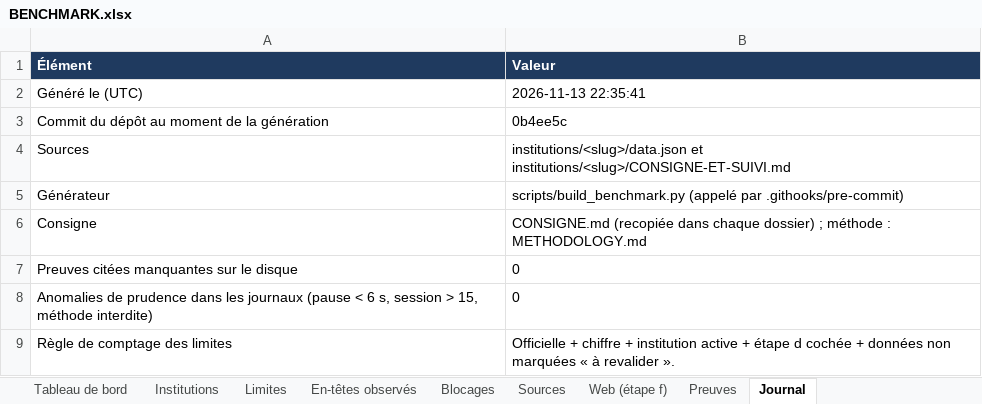
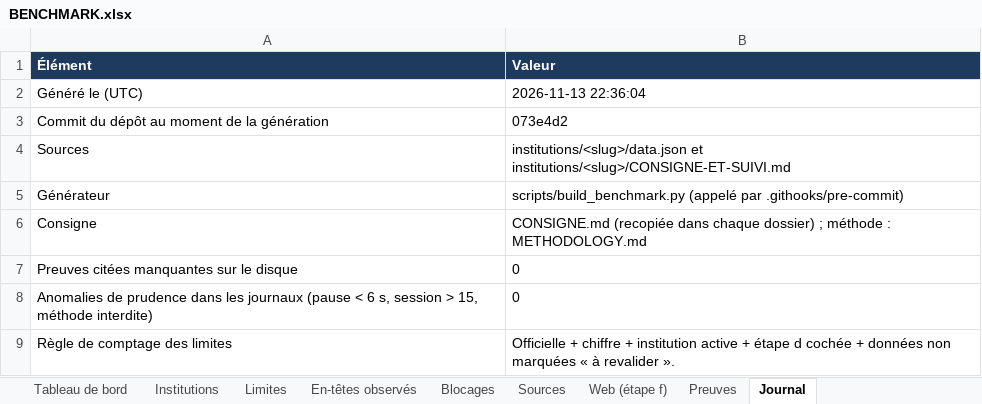
Before and after one commit to maribakulj/Veille-API-IIIF, an Excel workbook: BENCHMARK.xlsx, sheet Journal, drawn as a sheet; values as stored, in another font and other column widths than the file's, no borders; the diff names each change by its address in the sheet, - before the commit and + after, or states it on an @@ line.

```diff
--- a/BENCHMARK.xlsx (sheet Journal)
+++ b/BENCHMARK.xlsx (sheet Journal)
-B2 (Valeur): 2026-11-13 22:35:41
+B2 (Valeur): 2026-11-13 22:36:04
-B3 (Valeur): 0b4ee5c
+B3 (Valeur): 073e4d2
```
Also changed, not shown: sheet Tableau de bord, 5 other files.
